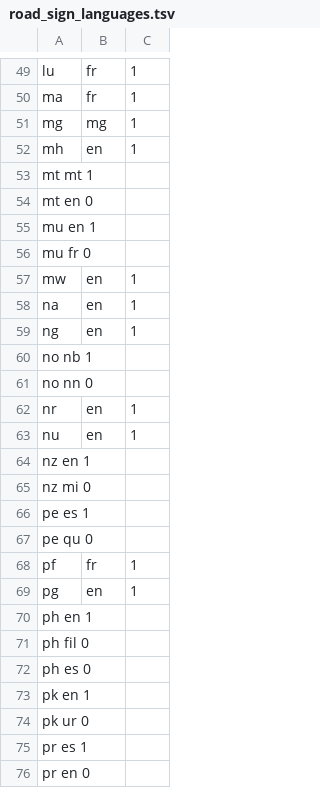
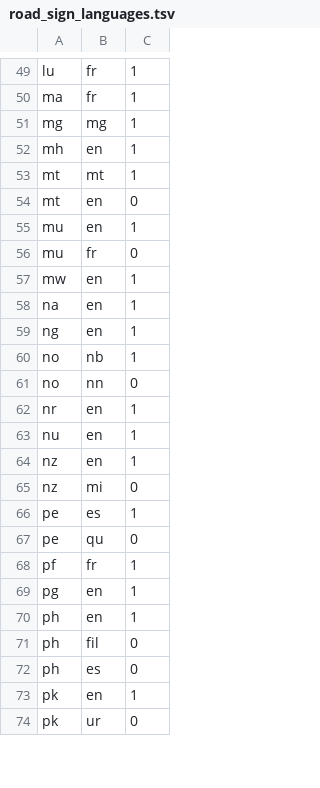
Before and after one commit to openvenues/libpostal, a TSV file: data/language/countries/road_sign_languages.tsv, drawn as a sheet; only a part is shown, gaps mark what is left out; removed rows and columns are numbered as before the commit, all else as after; the diff covers the shown part only; the diff names each change by its address in the sheet, - before the commit and + after, or states it on an @@ line.

Commit message:
[fix] space=>tabs

```diff
--- a/data/language/countries/road_sign_languages.tsv
+++ b/data/language/countries/road_sign_languages.tsv
-row 53: mt mt 1
-row 54: mt en 0
-row 55: mu en 1
-row 56: mu fr 0
+row 53: mt | mt | 1
+row 54: mt | en | 0
+row 55: mu | en | 1
+row 56: mu | fr | 0
-row 60: no nb 1
-row 61: no nn 0
+row 60: no | nb | 1
+row 61: no | nn | 0
-row 64: nz en 1
-row 65: nz mi 0
-row 66: pe es 1
-row 67: pe qu 0
+row 64: nz | en | 1
+row 65: nz | mi | 0
+row 66: pe | es | 1
+row 67: pe | qu | 0
-row 70: ph en 1
-row 71: ph fil 0
-row 72: ph es 0
-row 73: pk en 1
-row 74: pk ur 0
-row 75: pr es 1
-row 76: pr en 0
+row 70: ph | en | 1
+row 71: ph | fil | 0
+row 72: ph | es | 0
+row 73: pk | en | 1
+row 74: pk | ur | 0
```
Also changed, not shown: 29 added rows and 27 removed rows elsewhere in this file.
